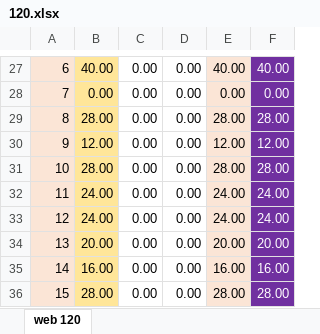
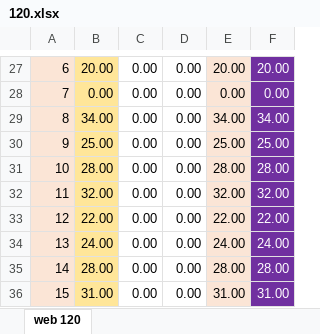
Before and after one commit to mkazemiraz/mft-scores, an Excel workbook: 120/120.xlsx, sheet web 120, drawn as a sheet; only a part is shown, gaps mark what is left out; values as stored, in another font and other column widths than the file's, no borders; the diff covers the shown part only; the diff names each change by its address in the sheet, - before the commit and + after, or states it on an @@ line.

```diff
--- a/120/120.xlsx (sheet web 120)
+++ b/120/120.xlsx (sheet web 120)
-B27: 40.00
+B27: 20.00
-E27: 40.00
+E27: 20.00
-F27: 40.00
+F27: 20.00
-B29: 28.00
+B29: 34.00
-E29: 28.00
+E29: 34.00
-F29: 28.00
+F29: 34.00
-B30: 12.00
+B30: 25.00
-E30: 12.00
+E30: 25.00
-F30: 12.00
+F30: 25.00
-B32: 24.00
+B32: 32.00
-E32: 24.00
+E32: 32.00
-F32: 24.00
+F32: 32.00
-B33: 24.00
+B33: 22.00
-E33: 24.00
+E33: 22.00
-F33: 24.00
+F33: 22.00
-B34: 20.00
+B34: 24.00
-E34: 20.00
+E34: 24.00
-F34: 20.00
+F34: 24.00
-B35: 16.00
+B35: 28.00
-E35: 16.00
+E35: 28.00
-F35: 16.00
+F35: 28.00
-B36: 28.00
+B36: 31.00
-E36: 28.00
+E36: 31.00
-F36: 28.00
+F36: 31.00
```
Also changed, not shown: 32 edited cells elsewhere in this sheet, formulas that keep their value, 1 other file.
